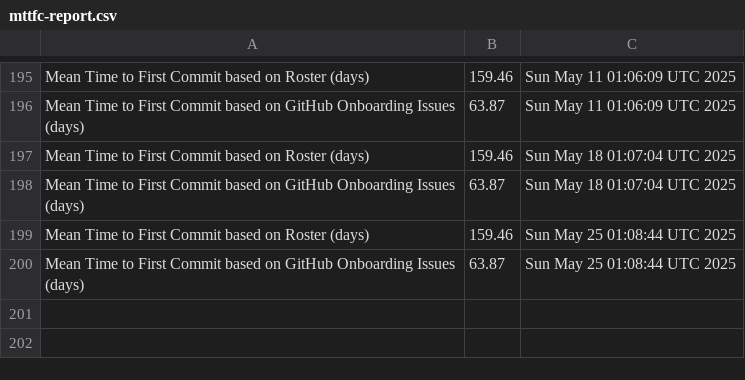
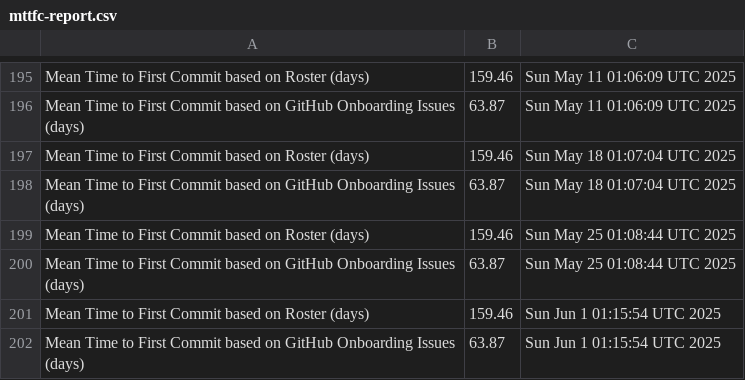
Before and after one commit to raudabaugh/va-gov-metrics, a CSV file: mttfc-report.csv, drawn as a sheet; only a part is shown, gaps mark what is left out; the diff names each change by its address in the sheet, - before the commit and + after, or states it on an @@ line.

Commit message:
Update MTTFC Report

```diff
--- a/mttfc-report.csv
+++ b/mttfc-report.csv
+row 201: Mean Time to First Commit based on Roster (days) | 159.46 | Sun Jun 1 01:15:54 UTC 2025
+row 202: Mean Time to First Commit based on GitHub Onboarding Issues (days) | 63.87 | Sun Jun 1 01:15:54 UTC 2025
```
